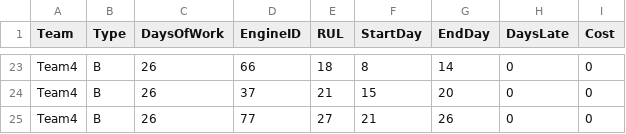
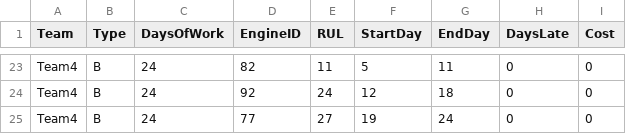
Before and after one commit to iamvishalsehgal/Predictive-maintenance-aircraft-engines, a CSV file: BestSolution.csv, drawn as a sheet; only a part is shown, gaps mark what is left out; the diff covers the shown part only; the diff names each change by its address in the sheet, - before the commit and + after, or states it on an @@ line.

```diff
--- a/BestSolution.csv
+++ b/BestSolution.csv
-C23:C25 (DaysOfWork): 26
+C23:C25 (DaysOfWork): 24
-D23 (EngineID): 66
+D23 (EngineID): 82
-E23 (RUL): 18
+E23 (RUL): 11
-F23 (StartDay): 8
+F23 (StartDay): 5
-G23 (EndDay): 14
+G23 (EndDay): 11
-D24 (EngineID): 37
+D24 (EngineID): 92
-E24 (RUL): 21
+E24 (RUL): 24
-F24 (StartDay): 15
+F24 (StartDay): 12
-G24 (EndDay): 20
+G24 (EndDay): 18
-F25 (StartDay): 21
+F25 (StartDay): 19
-G25 (EndDay): 26
+G25 (EndDay): 24
```
Also changed, not shown: 1 added row, 1 removed row and 76 edited cells elsewhere in this file, 9 other files.
